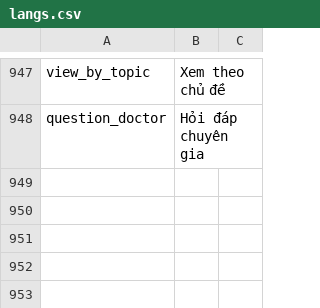
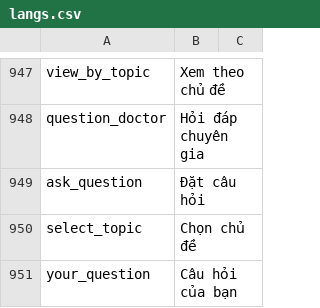
Before and after one commit to diab-machine-2/diab-flutter-mobile, a CSV file: lib/res/translations/langs.csv, drawn as a sheet; only a part is shown, gaps mark what is left out.

```diff
--- a/lib/res/translations/langs.csv
+++ b/lib/res/translations/langs.csv
@@ -948 +948,4 @@ view_by_topic,Xem theo chủ đề,
 question_doctor,Hỏi đáp chuyên gia,
+ask_question,Đặt câu hỏi,
+select_topic,Chọn chủ đề,
+your_question,Câu hỏi của bạn,
```
Also changed, not shown: 8 other files.
